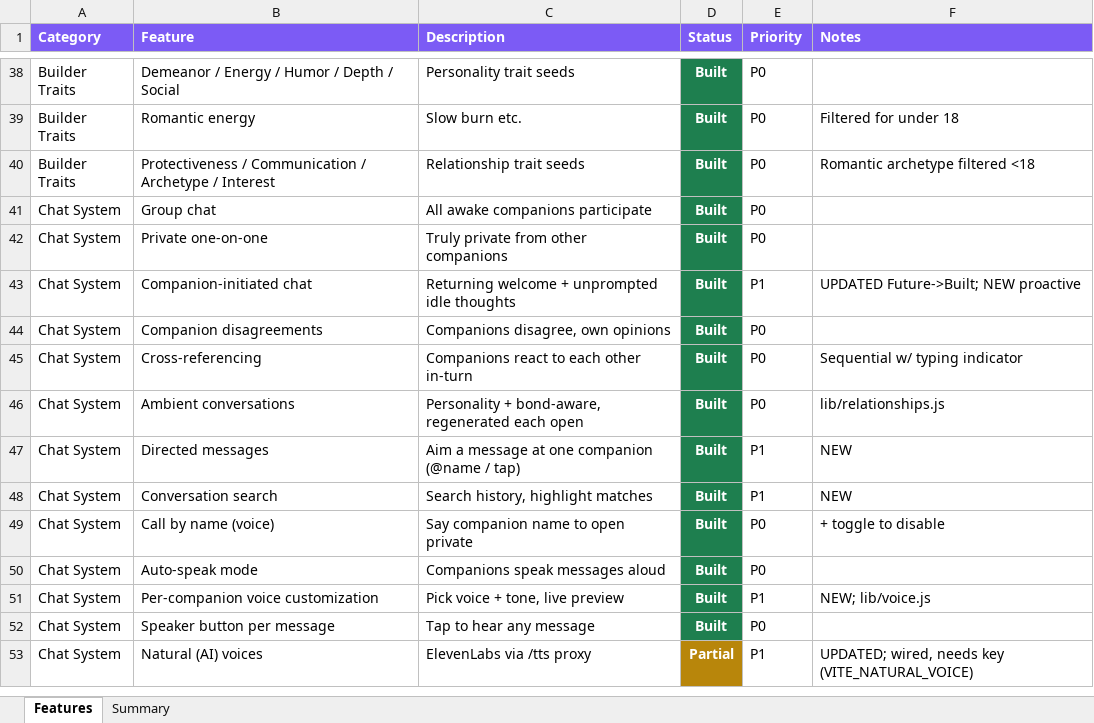
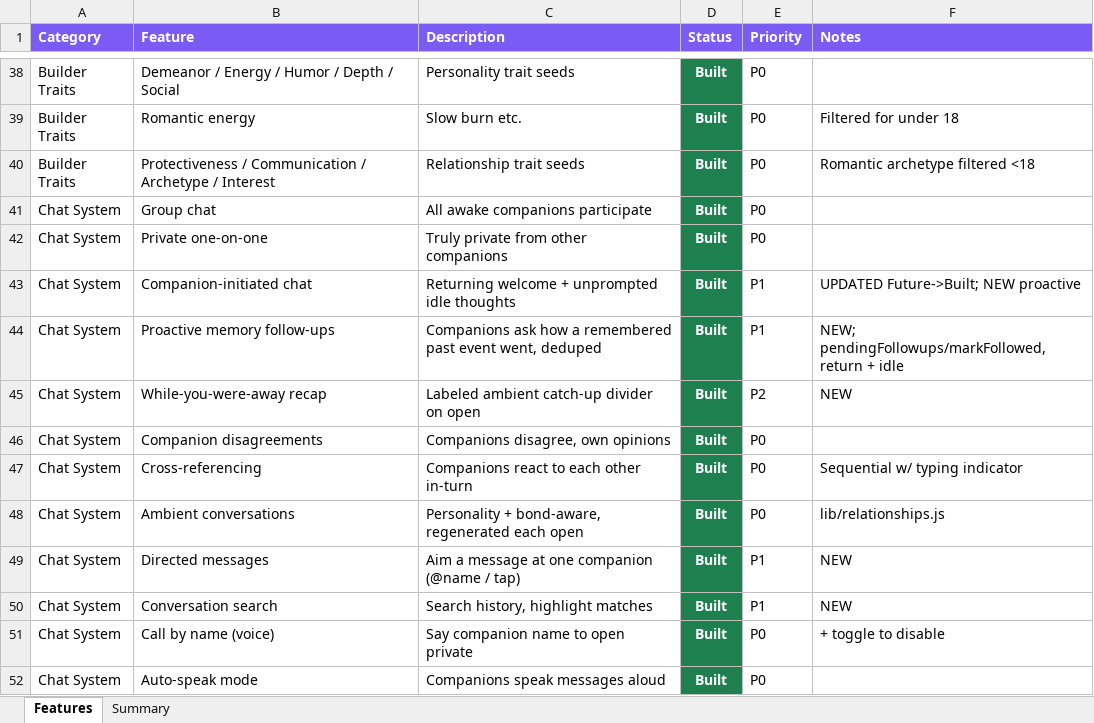
Before and after one commit to lilkkjo082004/other-app, an Excel workbook: docs/OTHER_App_Features.xlsx, sheet Features, drawn as a sheet; only a part is shown, gaps mark what is left out; the shorter side is filled out with more unchanged rows; values as stored, in another font and other column widths than the file's, no borders; the diff names each change by its address in the sheet, - before the commit and + after, or states it on an @@ line.

```diff
--- a/docs/OTHER_App_Features.xlsx (sheet Features)
+++ b/docs/OTHER_App_Features.xlsx (sheet Features)
+row 44: Chat System | Proactive memory follow-ups | Companions ask how a remembered past event went, deduped | Built | P1 | NEW; pendingFollowups/markFollowed, return + idle
+row 45: Chat System | While-you-were-away recap | Labeled ambient catch-up divider on open | Built | P2 | NEW
```
Also changed, not shown: sheet Summary, 1 other file.
